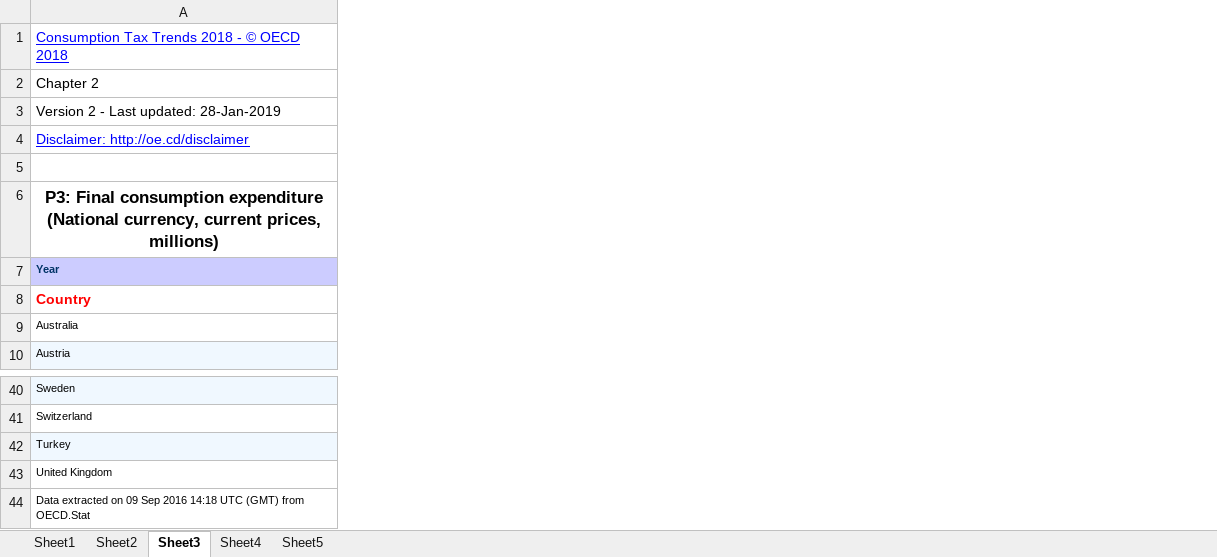
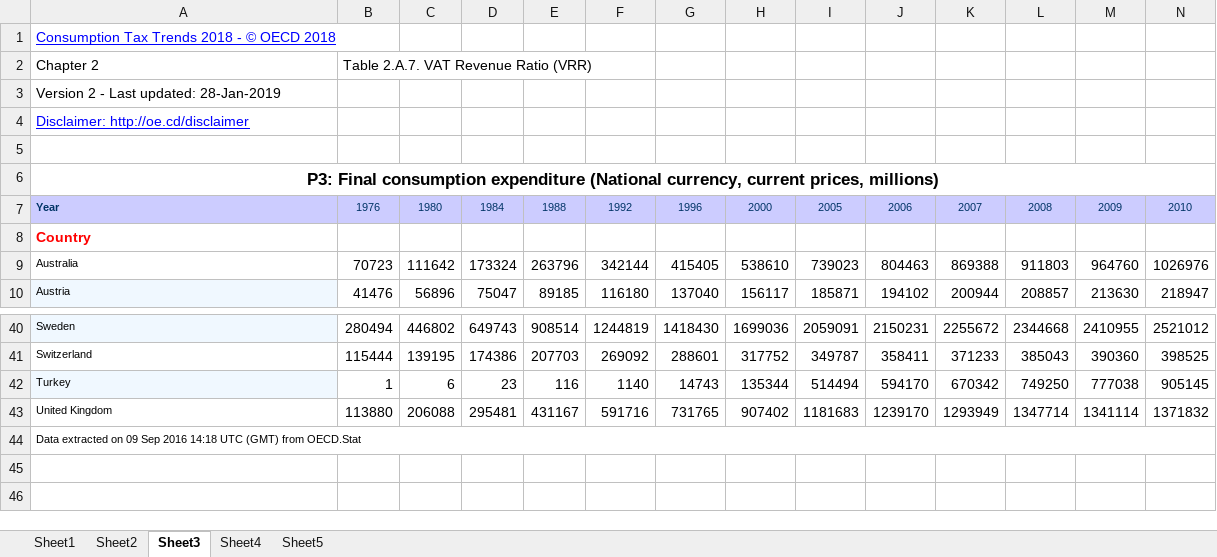
Before and after one commit to TaxFoundation/international-tax-competitiveness-index, an Excel workbook: source_data/oecd_vat_revenue_ratio_calculations.xlsx, sheet Sheet3, drawn as a sheet; only a part is shown, gaps mark what is left out; values as stored, in another font and other column widths than the file's, no borders; the diff covers the shown part only; the diff names each change by its address in the sheet, - before the commit and + after, or states it on an @@ line.

```diff
--- a/source_data/oecd_vat_revenue_ratio_calculations.xlsx (sheet Sheet3)
+++ b/source_data/oecd_vat_revenue_ratio_calculations.xlsx (sheet Sheet3)
@@ column B unhidden, rows 2-10: Table 2.A.7. VAT Revenue Ratio (VRR) |  |  |  |  | 1976 |  | 70723 | 41476; rows 40-43: 280494 | 115444 | 1 | 113880 @@
@@ column C unhidden, rows 7-10: 1980 |  | 111642 | 56896; rows 40-43: 446802 | 139195 | 6 | 206088 @@
@@ column D unhidden, rows 7-10: 1984 |  | 173324 | 75047; rows 40-43: 649743 | 174386 | 23 | 295481 @@
@@ column E unhidden, rows 7-10: 1988 |  | 263796 | 89185; rows 40-43: 908514 | 207703 | 116 | 431167 @@
@@ column F unhidden, rows 7-10: 1992 |  | 342144 | 116180; rows 40-43: 1244819 | 269092 | 1140 | 591716 @@
@@ column G unhidden, rows 7-10: 1996 |  | 415405 | 137040; rows 40-43: 1418430 | 288601 | 14743 | 731765 @@
@@ column H unhidden, rows 7-10: 2000 |  | 538610 | 156117; rows 40-43: 1699036 | 317752 | 135344 | 907402 @@
@@ column I unhidden, rows 7-10: 2005 |  | 739023 | 185871; rows 40-43: 2059091 | 349787 | 514494 | 1181683 @@
@@ column J unhidden, rows 7-10: 2006 |  | 804463 | 194102; rows 40-43: 2150231 | 358411 | 594170 | 1239170 @@
@@ column K unhidden, rows 7-10: 2007 |  | 869388 | 200944; rows 40-43: 2255672 | 371233 | 670342 | 1293949 @@
@@ column L unhidden, rows 7-10: 2008 |  | 911803 | 208857; rows 40-43: 2344668 | 385043 | 749250 | 1347714 @@
@@ column M unhidden, rows 7-10: 2009 |  | 964760 | 213630; rows 40-43: 2410955 | 390360 | 777038 | 1341114 @@
@@ column N unhidden, rows 7-10: 2010 |  | 1026976 | 218947; rows 40-43: 2521012 | 398525 | 905145 | 1371832 @@
+A6:R6 merged
+A44:P44 merged
```
Also changed, not shown: 5 added columns elsewhere in this sheet, 3 other files.
